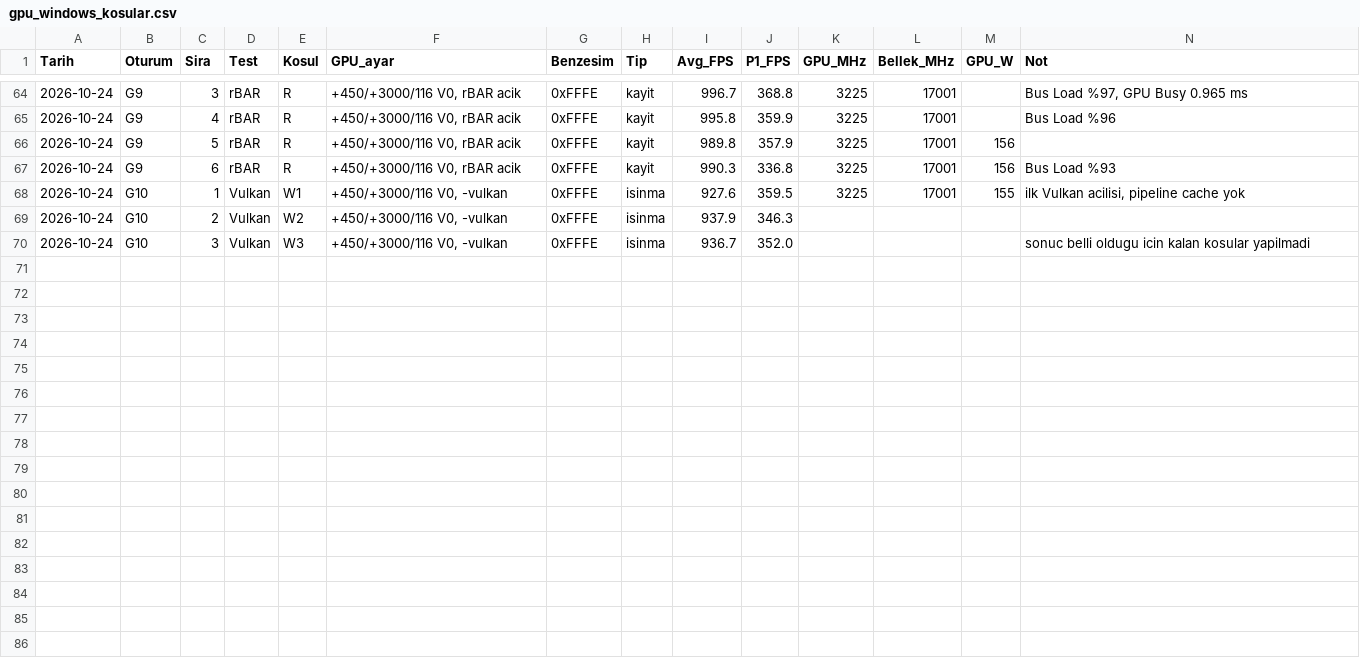
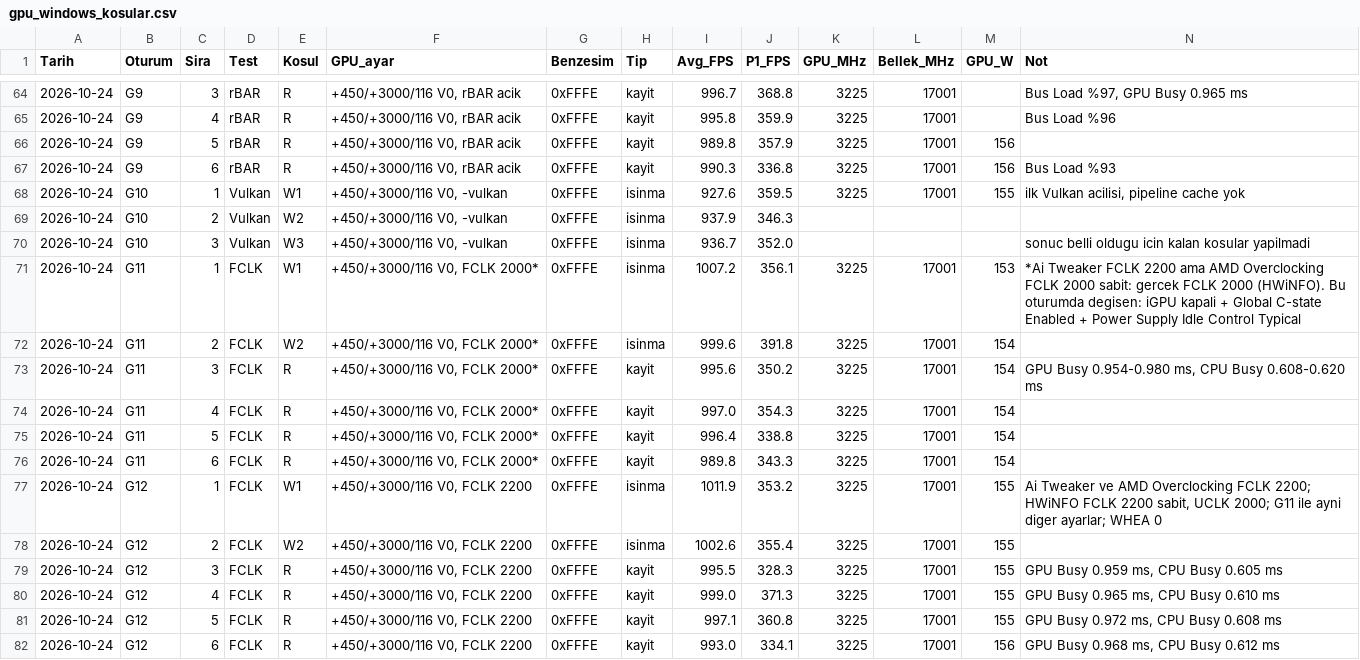
Before and after one commit to cullewie/cs2-bios-settings, a CSV file: data/gpu_windows_kosular.csv, drawn as a sheet; only a part is shown, gaps mark what is left out; the diff names each change by its address in the sheet, - before the commit and + after, or states it on an @@ line.

```diff
--- a/data/gpu_windows_kosular.csv
+++ b/data/gpu_windows_kosular.csv
+row 71: 2026-10-24 | G11 | 1 | FCLK | W1 | +450/+3000/116 V0, FCLK 2000* | 0xFFFE | isinma | 1007.2 | 356.1 | 3225 | 17001 | 153 | *Ai Tweaker FCLK 2200 ama AMD Overclocking FCLK 2000 sabit: gercek FCLK 2000 (HWiNFO). Bu oturumda degisen: iGPU kapali + Global C-state Enabled + Power Supply Idle Control Typical
+row 72: 2026-10-24 | G11 | 2 | FCLK | W2 | +450/+3000/116 V0, FCLK 2000* | 0xFFFE | isinma | 999.6 | 391.8 | 3225 | 17001 | 154
+row 73: 2026-10-24 | G11 | 3 | FCLK | R | +450/+3000/116 V0, FCLK 2000* | 0xFFFE | kayit | 995.6 | 350.2 | 3225 | 17001 | 154 | GPU Busy 0.954-0.980 ms, CPU Busy 0.608-0.620 ms
+row 74: 2026-10-24 | G11 | 4 | FCLK | R | +450/+3000/116 V0, FCLK 2000* | 0xFFFE | kayit | 997.0 | 354.3 | 3225 | 17001 | 154
+row 75: 2026-10-24 | G11 | 5 | FCLK | R | +450/+3000/116 V0, FCLK 2000* | 0xFFFE | kayit | 996.4 | 338.8 | 3225 | 17001 | 154
+row 76: 2026-10-24 | G11 | 6 | FCLK | R | +450/+3000/116 V0, FCLK 2000* | 0xFFFE | kayit | 989.8 | 343.3 | 3225 | 17001 | 154
+row 77: 2026-10-24 | G12 | 1 | FCLK | W1 | +450/+3000/116 V0, FCLK 2200 | 0xFFFE | isinma | 1011.9 | 353.2 | 3225 | 17001 | 155 | Ai Tweaker ve AMD Overclocking FCLK 2200; HWiNFO FCLK 2200 sabit, UCLK 2000; G11 ile ayni diger ayarlar; WHEA 0
+row 78: 2026-10-24 | G12 | 2 | FCLK | W2 | +450/+3000/116 V0, FCLK 2200 | 0xFFFE | isinma | 1002.6 | 355.4 | 3225 | 17001 | 155
+row 79: 2026-10-24 | G12 | 3 | FCLK | R | +450/+3000/116 V0, FCLK 2200 | 0xFFFE | kayit | 995.5 | 328.3 | 3225 | 17001 | 155 | GPU Busy 0.959 ms, CPU Busy 0.605 ms
+row 80: 2026-10-24 | G12 | 4 | FCLK | R | +450/+3000/116 V0, FCLK 2200 | 0xFFFE | kayit | 999.0 | 371.3 | 3225 | 17001 | 155 | GPU Busy 0.965 ms, CPU Busy 0.610 ms
+row 81: 2026-10-24 | G12 | 5 | FCLK | R | +450/+3000/116 V0, FCLK 2200 | 0xFFFE | kayit | 997.1 | 360.8 | 3225 | 17001 | 155 | GPU Busy 0.972 ms, CPU Busy 0.608 ms
+row 82: 2026-10-24 | G12 | 6 | FCLK | R | +450/+3000/116 V0, FCLK 2200 | 0xFFFE | kayit | 993.0 | 334.1 | 3225 | 17001 | 156 | GPU Busy 0.968 ms, CPU Busy 0.612 ms
```
